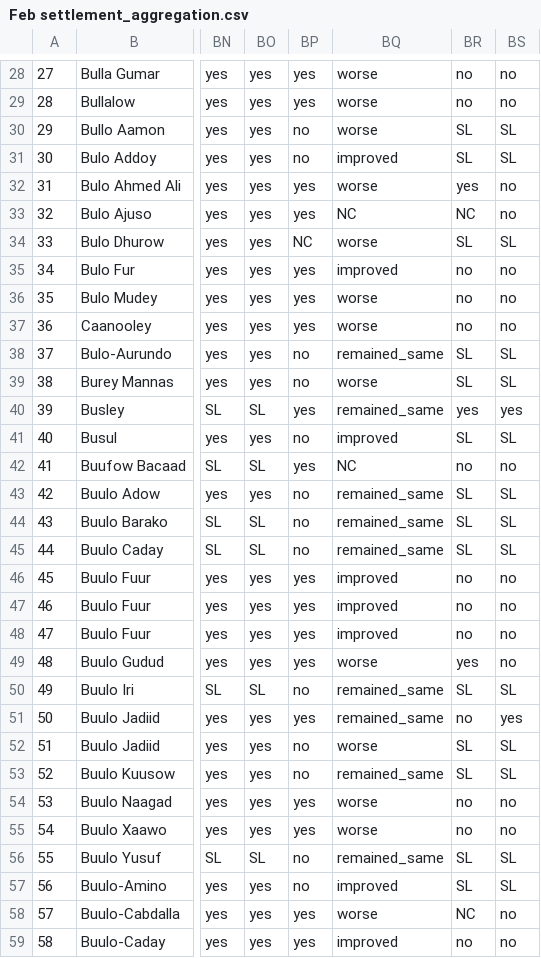
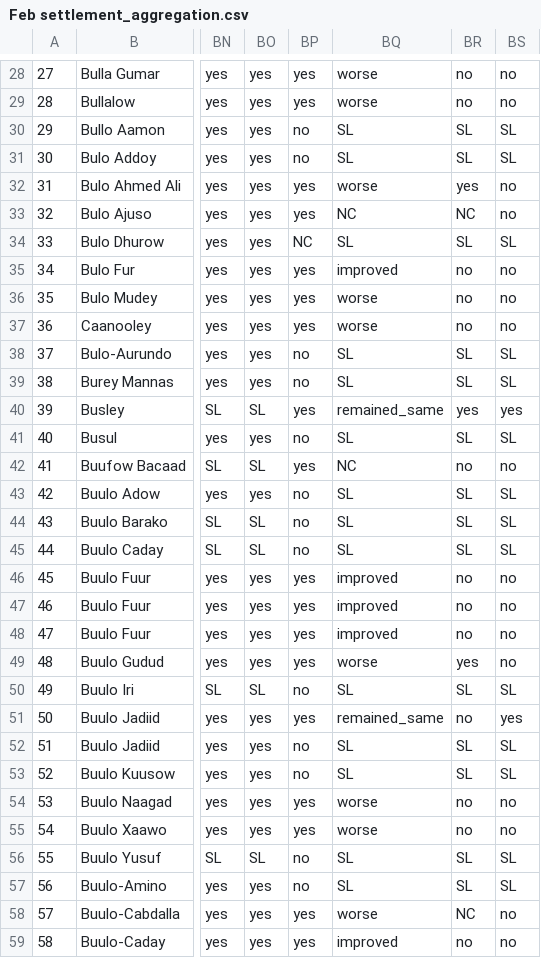
Before and after one commit to Dmutai/reach_som_h2r, a CSV file: outputs/Feb settlement_aggregation.csv, drawn as a sheet; only a part is shown, gaps mark what is left out; the diff covers the shown part only; the diff names each change by its address in the sheet, - before the commit and + after, or states it on an @@ line.

```diff
--- a/outputs/Feb settlement_aggregation.csv
+++ b/outputs/Feb settlement_aggregation.csv
-BQ30: worse
+BQ30: SL
-BQ31: improved
+BQ31: SL
-BQ34: worse
+BQ34: SL
-BQ38: remained_same
+BQ38: SL
-BQ39: worse
+BQ39: SL
-BQ41: improved
+BQ41: SL
-BQ43:BQ45: remained_same
+BQ43:BQ45: SL
-BQ50: remained_same
+BQ50: SL
-BQ52: worse
+BQ52: SL
-BQ53: remained_same
+BQ53: SL
-BQ56: remained_same
+BQ56: SL
-BQ57: improved
+BQ57: SL
```
Also changed, not shown: 125 edited cells elsewhere in this file, outputs/Aggregation by district.csv, outputs/Feb Aggregation by district.csv, 33 other files.
